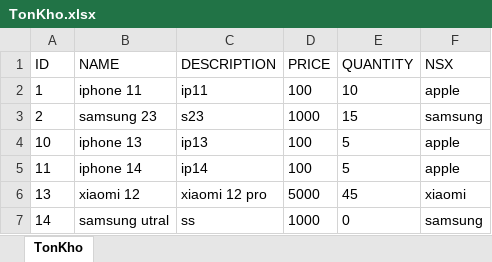
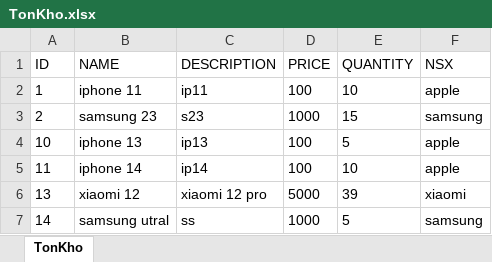
Before and after one commit to giangcute26102003/quanlykhov2, an Excel workbook: TonKho.xlsx, sheet TonKho, drawn as a sheet; values as stored, in another font and other column widths than the file's, no borders; the diff names each change by its address in the sheet, - before the commit and + after, or states it on an @@ line.

```diff
--- a/TonKho.xlsx (sheet TonKho)
+++ b/TonKho.xlsx (sheet TonKho)
-E5 (QUANTITY): 5
+E5 (QUANTITY): 10
-E6 (QUANTITY): 45
+E6 (QUANTITY): 39
-E7 (QUANTITY): 0
+E7 (QUANTITY): 5
```
Also changed, not shown: 26 other files.
